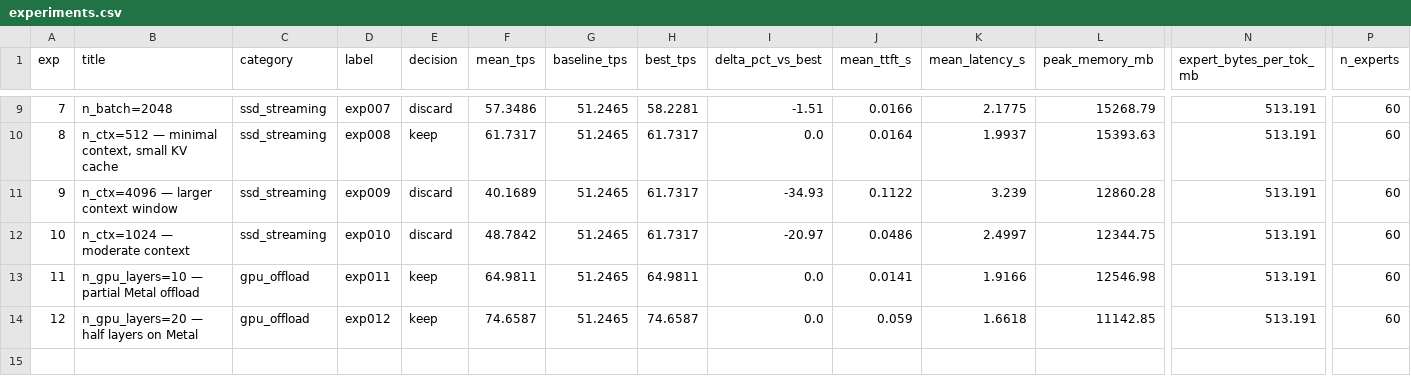
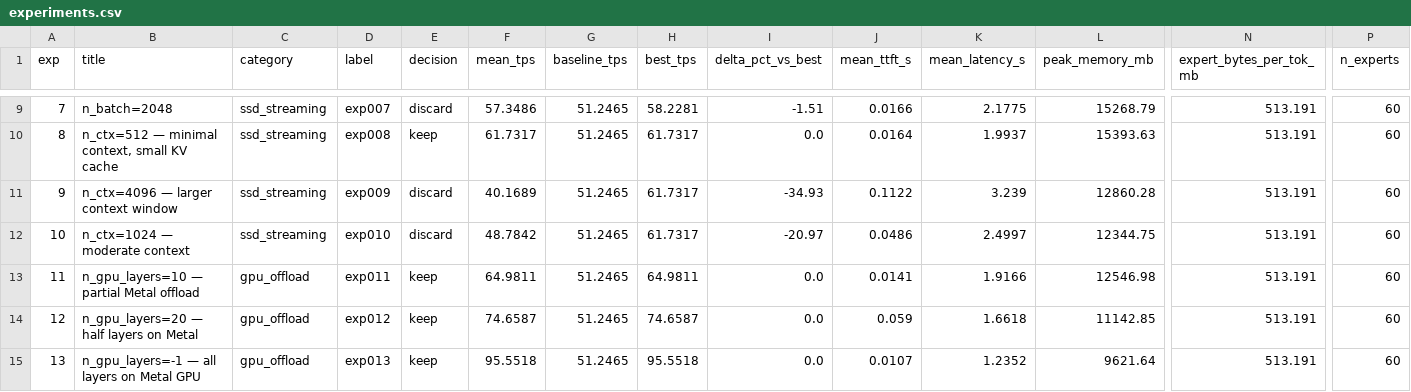
Before and after one commit to mauriciotorres-ds/flash-moe, a CSV file: inference-research/results/experiments.csv, drawn as a sheet; only a part is shown, gaps mark what is left out; rows hold the shown columns only; the diff names each change by its address in the sheet, - before the commit and + after, or states it on an @@ line.

Commit message:
exp013: n_gpu_layers=-1 — all layers on Metal GPU [keep] 95.5518 tok/s

```diff
--- a/inference-research/results/experiments.csv
+++ b/inference-research/results/experiments.csv
+row 15: 13 | n_gpu_layers=-1 — all layers on Metal GPU | gpu_offload | exp013 | keep | 95.5518 | 51.2465 | 95.5518 | 0.0 | 0.0107 | 1.2352 | 9621.64 | 513.191 | 60
```
Also changed, not shown: inference-research/results/benchmark_history.csv, inference-research/results/leaderboard.csv, 4 other files.
